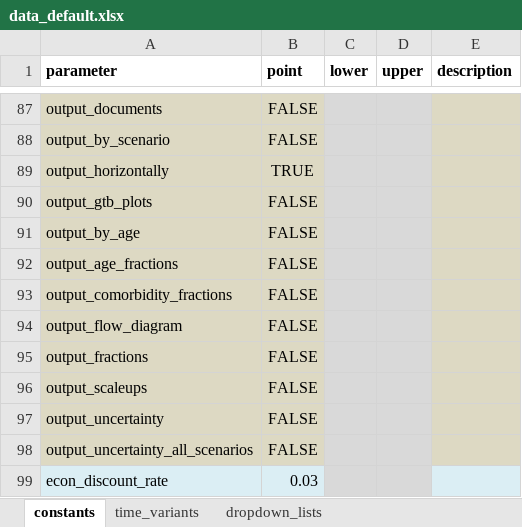
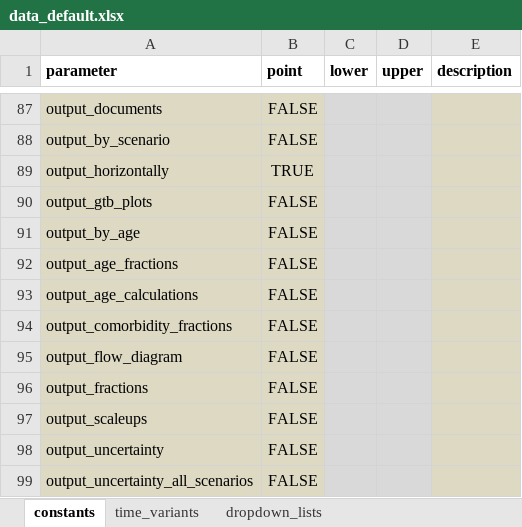
Before and after one commit to monash-emu/AuTuMN, an Excel workbook: autumn/xls/data_default.xlsx, sheet constants, drawn as a sheet; only a part is shown, gaps mark what is left out; the shorter side is filled out with more unchanged rows; values as stored, in another font and other column widths than the file's, no borders; the diff names each change by its address in the sheet, - before the commit and + after, or states it on an @@ line.

```diff
--- a/autumn/xls/data_default.xlsx (sheet constants)
+++ b/autumn/xls/data_default.xlsx (sheet constants)
+row 93: output_age_calculations | FALSE
```
Also changed, not shown: autumn/xls/control_panel.xlsx, 3 other files.
